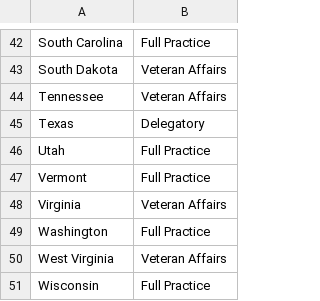
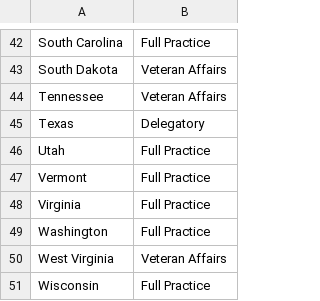
Before and after one commit to ak97-hub/aa-map-st, a CSV file: work_permissions.csv, drawn as a sheet; only a part is shown, gaps mark what is left out.

Commit message:
Update work_permissions.csv

```diff
--- a/work_permissions.csv
+++ b/work_permissions.csv
@@ -47,3 +47,3 @@ Utah,Full Practice
 Vermont,Full Practice
-Virginia,Veteran Affairs
+Virginia,Full Practice
 Washington,Full Practice
```
